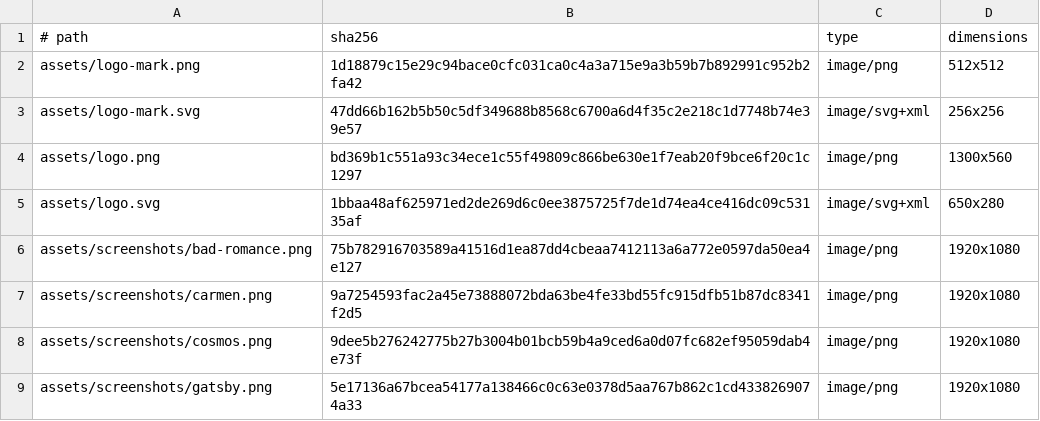
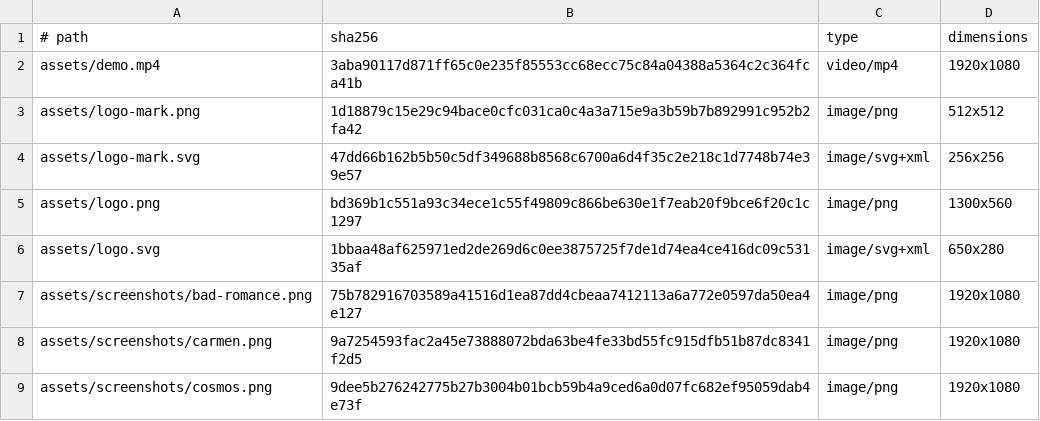
Before and after one commit to gitsual/hipurbia, a TSV file: data/asset-manifest.tsv, drawn as a sheet; only a part is shown; the shorter side is filled out with more unchanged rows.

```diff
--- a/data/asset-manifest.tsv
+++ b/data/asset-manifest.tsv
@@ -1,2 +1,3 @@
 # path	sha256	type	dimensions
+assets/demo.mp4	3aba90117d871ff65c0e235f85553cc68ecc75c84a04388a5364c2c364fca41b	video/mp4	1920x1080
 assets/logo-mark.png	1d18879c15e29c94bace0cfc031ca0c4a3a715e9a3b59b7b892991c952b2fa42	image/png	512x512
```
Also changed, not shown: 5 other files.
